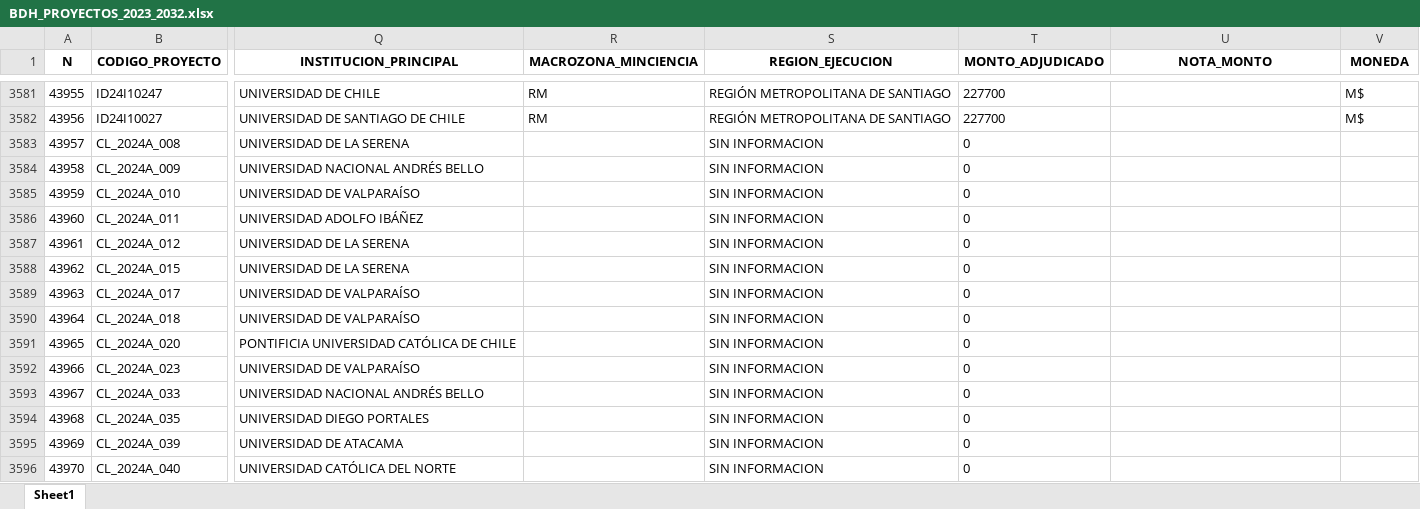
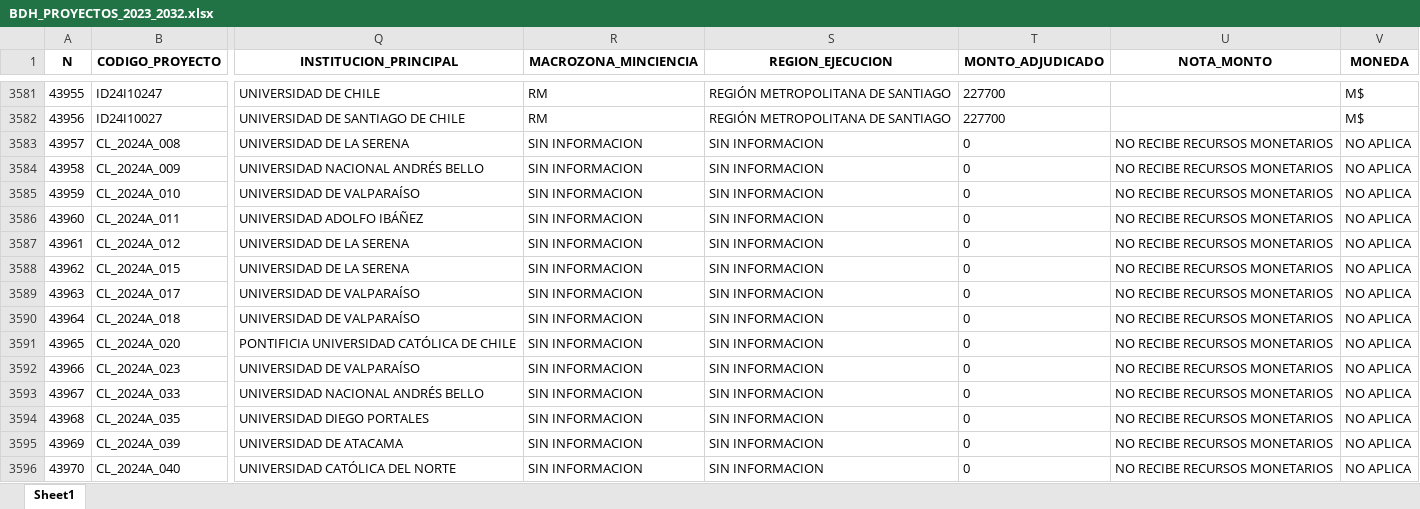
Before and after one commit to ANID-GITHUB/Historico-de-Proyectos-Adjudicados, an Excel workbook: BDH_PROYECTOS_2023_2032.xlsx, sheet Sheet1, drawn as a sheet; only a part is shown, gaps mark what is left out; values as stored, in another font and other column widths than the file's, no borders; the diff covers the shown part only; the diff names each change by its address in the sheet, - before the commit and + after, or states it on an @@ line.

```diff
--- a/BDH_PROYECTOS_2023_2032.xlsx (sheet Sheet1)
+++ b/BDH_PROYECTOS_2023_2032.xlsx (sheet Sheet1)
-R3583:R3596 (MACROZONA_MINCIENCIA): (empty)
+R3583:R3596 (MACROZONA_MINCIENCIA): SIN INFORMACION
-U3583:U3596 (NOTA_MONTO): (empty)
+U3583:U3596 (NOTA_MONTO): NO RECIBE RECURSOS MONETARIOS
-V3583:V3596 (MONEDA): (empty)
+V3583:V3596 (MONEDA): NO APLICA
```
Also changed, not shown: 231 edited cells elsewhere in this sheet, 5 other files.
